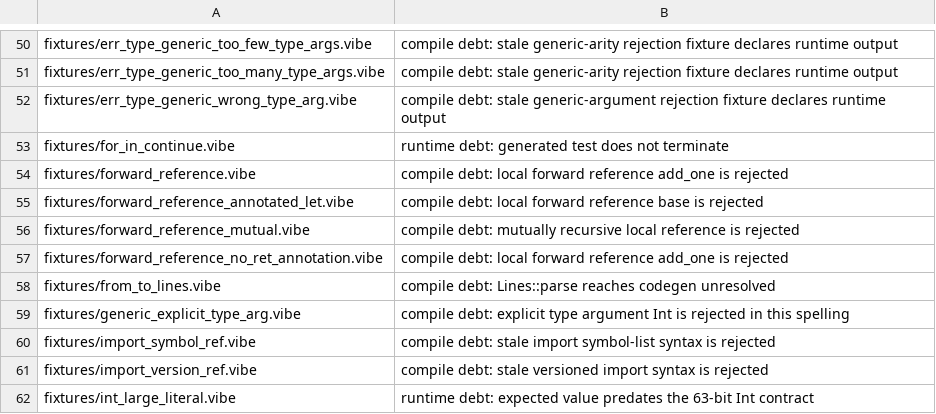
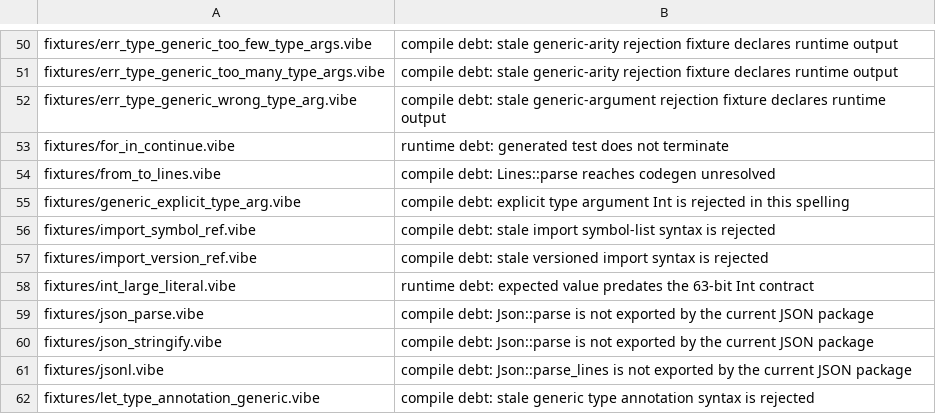
Before and after one commit to mizchi/vibe-lang, a TSV file: scripts/runtime_fixture_debt.tsv, drawn as a sheet; only a part is shown, gaps mark what is left out; the shorter side is filled out with more unchanged rows; the diff names each change by its address in the sheet, - before the commit and + after, or states it on an @@ line.

Commit message:
test: migrate forward-reference fixture debt to inspect (#1967)

```diff
--- a/scripts/runtime_fixture_debt.tsv
+++ b/scripts/runtime_fixture_debt.tsv
-row 54: fixtures/forward_reference.vibe | compile debt: local forward reference add_one is rejected
-row 55: fixtures/forward_reference_annotated_let.vibe | compile debt: local forward reference base is rejected
-row 56: fixtures/forward_reference_mutual.vibe | compile debt: mutually recursive local reference is rejected
-row 57: fixtures/forward_reference_no_ret_annotation.vibe | compile debt: local forward reference add_one is rejected
```
Also changed, not shown: 6 other files.
